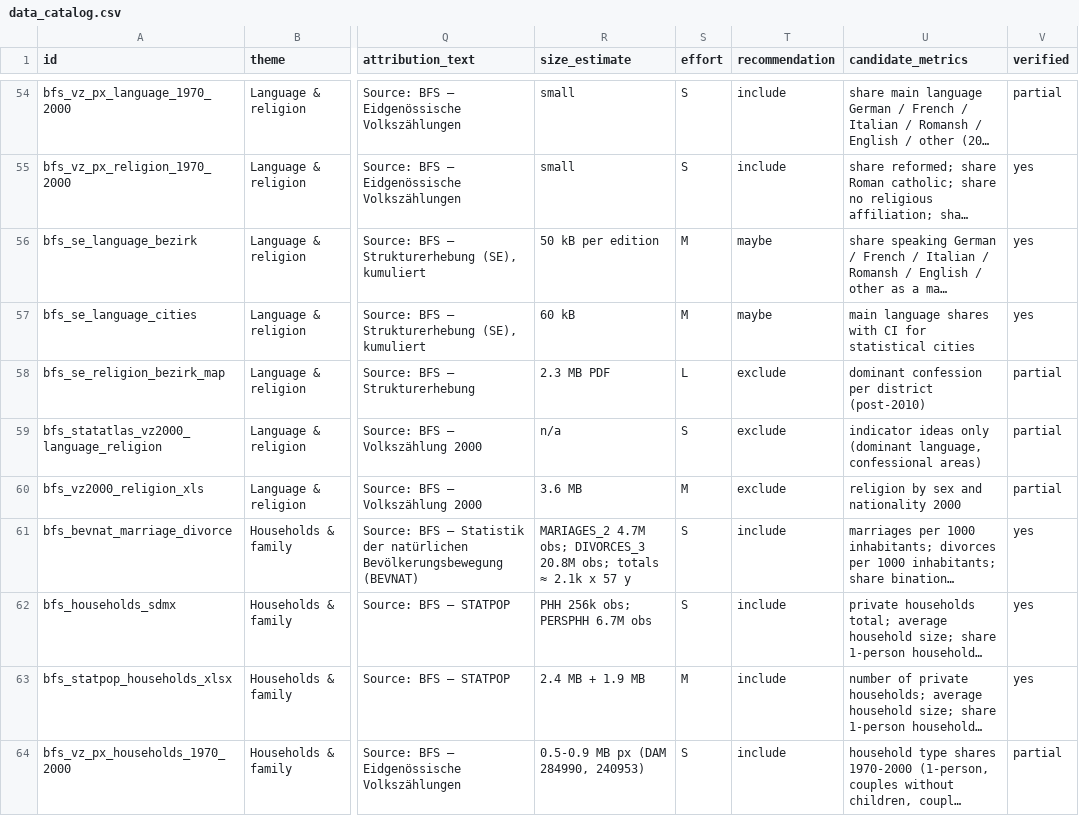
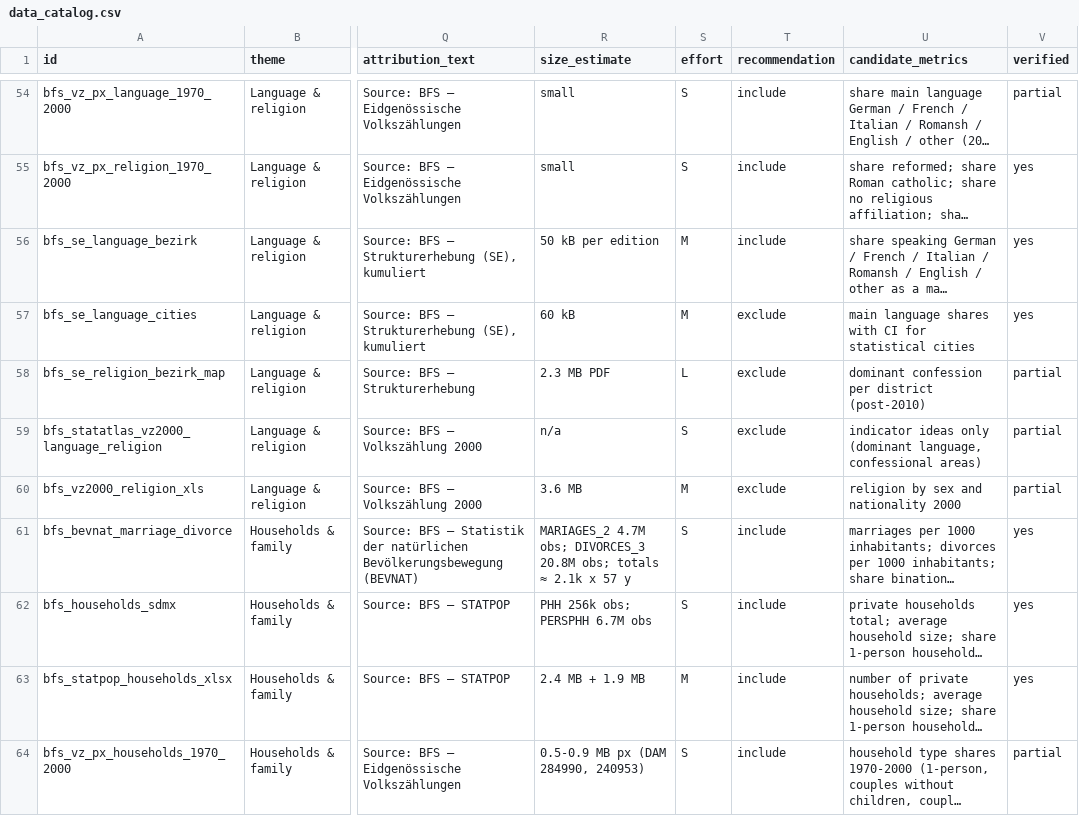
Before and after one commit to joakim-hersche/Atlas, a CSV file: docs/data_catalog.csv, drawn as a sheet; only a part is shown, gaps mark what is left out; long unchanged cells end in …; the diff names each change by its address in the sheet, - before the commit and + after, or states it on an @@ line.

```diff
--- a/docs/data_catalog.csv
+++ b/docs/data_catalog.csv
-T56 (recommendation): maybe
+T56 (recommendation): include
-T57 (recommendation): maybe
+T57 (recommendation): exclude
```
Also changed, not shown: 1 other file.
